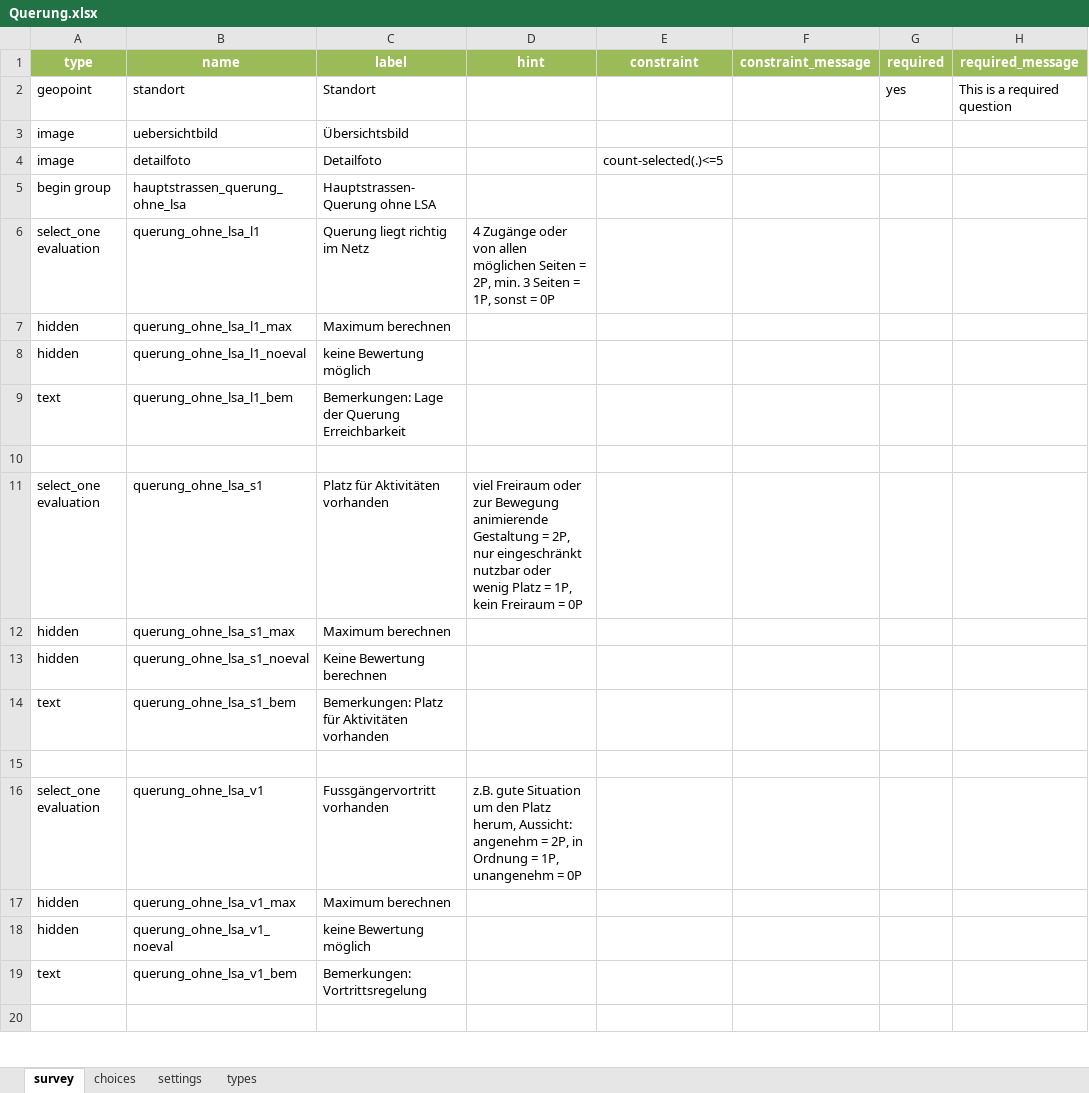
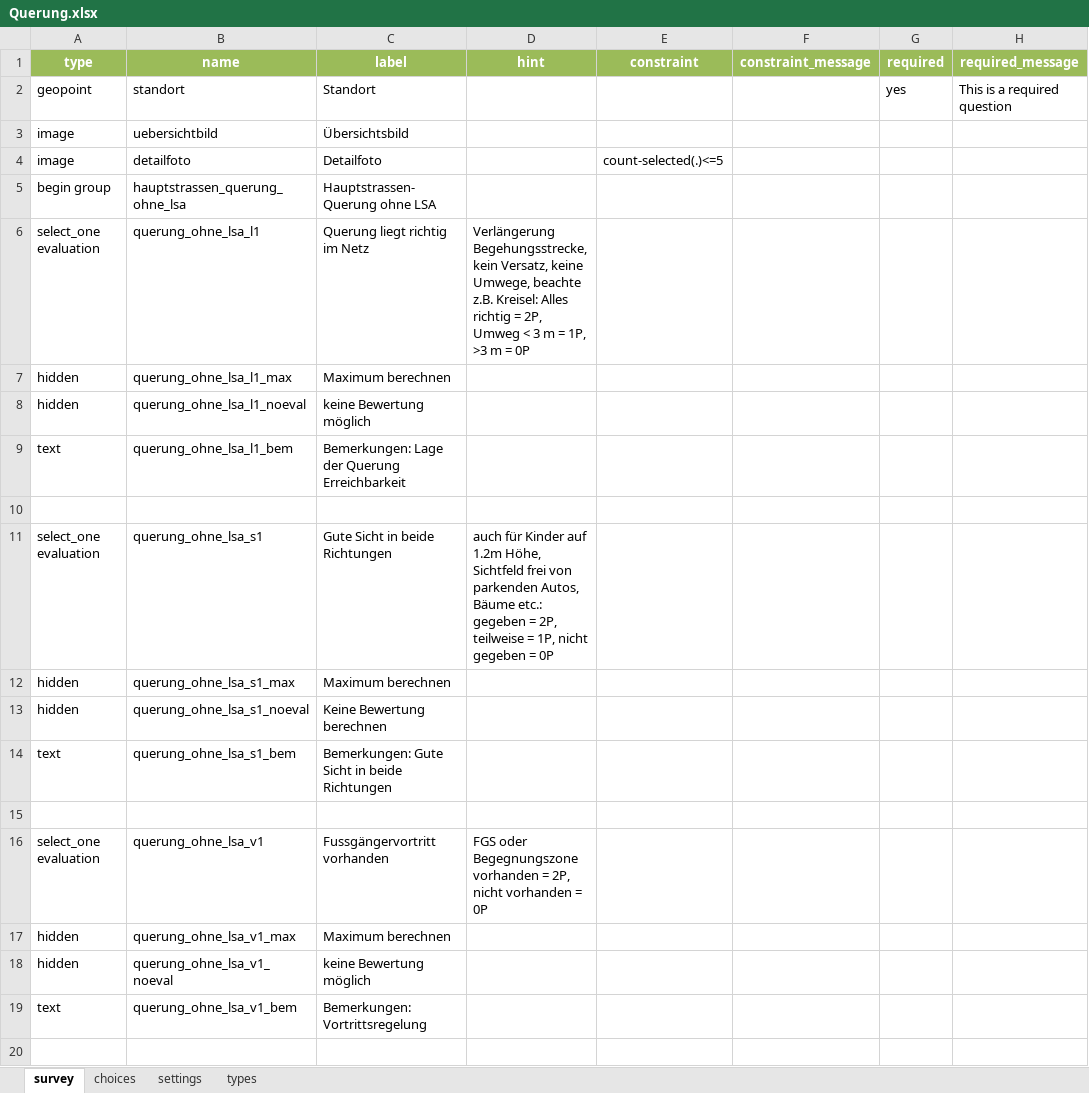
Before and after one commit to Fussverkehr/GEHsund, an Excel workbook: Toolbox_Infrastruktur_Fussverkehrstest/FussverkehrstestApp/Querung.xlsx, sheet survey, drawn as a sheet; only a part is shown; values as stored, in another font and other column widths than the file's, no borders; the diff covers the shown part only; the diff names each change by its address in the sheet, - before the commit and + after, or states it on an @@ line.

Commit message:
Korrekturen
HInweise mit Platz vertauscht

```diff
--- a/Toolbox_Infrastruktur_Fussverkehrstest/FussverkehrstestApp/Querung.xlsx (sheet survey)
+++ b/Toolbox_Infrastruktur_Fussverkehrstest/FussverkehrstestApp/Querung.xlsx (sheet survey)
-D6 (hint): 4 Zugänge oder von allen möglichen Seiten = 2P, min. 3 Seiten = 1P, sonst = 0P
+D6 (hint): Verlängerung Begehungsstrecke, kein Versatz, keine Umwege, beachte z.B. Kreisel: Alles richtig = 2P, Umweg < 3 m = 1P, >3 m = 0P
-C11 (label): Platz für Aktivitäten vorhanden
+C11 (label): Gute Sicht in beide Richtungen
-D11 (hint): viel Freiraum oder zur Bewegung animierende Gestaltung = 2P, nur eingeschränkt nutzbar oder wenig Platz = 1P, kein Freiraum = 0P
+D11 (hint): auch für Kinder auf 1.2m Höhe, Sichtfeld frei von parkenden Autos, Bäume etc.: gegeben = 2P, teilweise = 1P, nicht gegeben = 0P
-C14 (label): Bemerkungen: Platz für Aktivitäten vorhanden
+C14 (label): Bemerkungen: Gute Sicht in beide Richtungen
-D16 (hint): z.B. gute Situation um den Platz herum, Aussicht: angenehm = 2P, in Ordnung = 1P, unangenehm = 0P
+D16 (hint): FGS oder Begegnungszone vorhanden = 2P, nicht vorhanden = 0P
```
Also changed, not shown: 11 edited cells elsewhere in this sheet.
